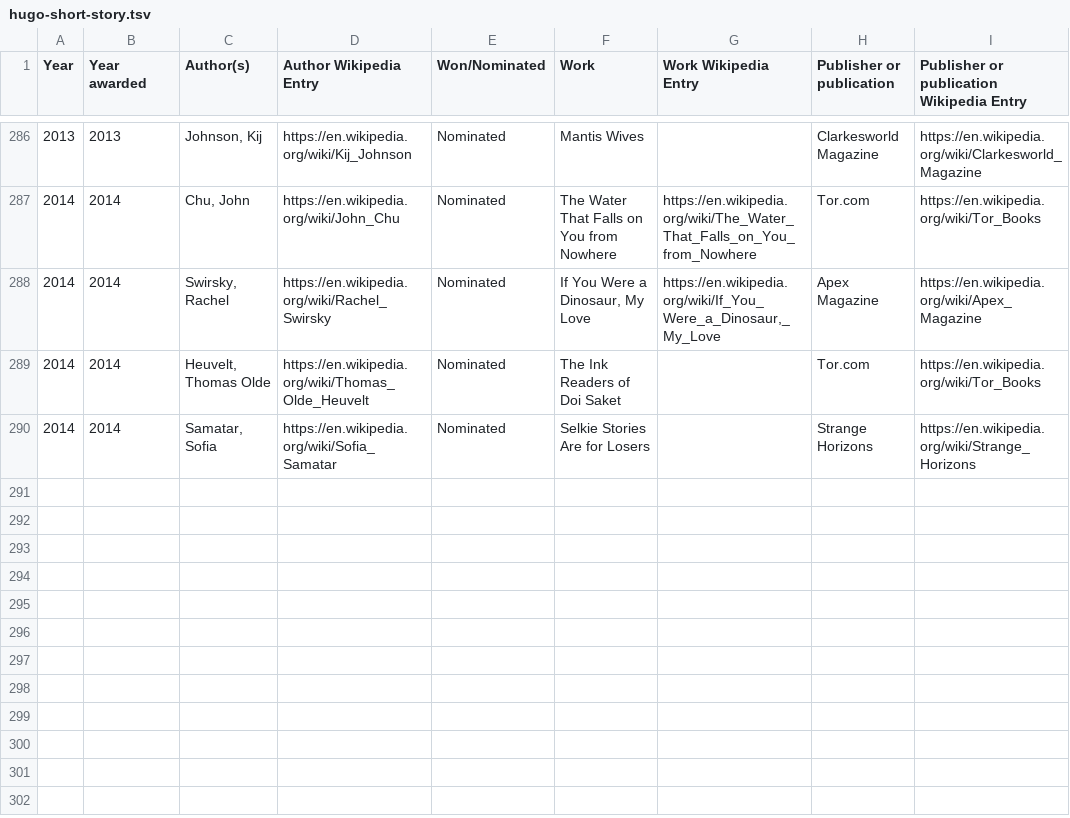
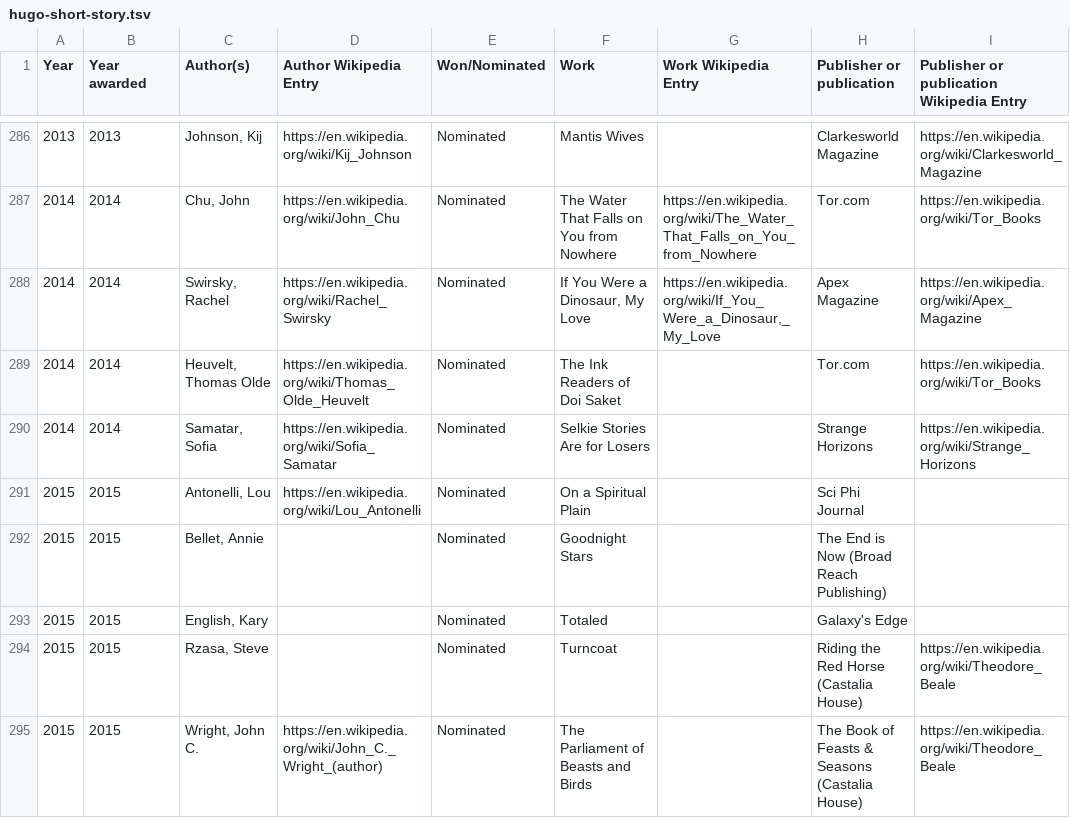
Before and after one commit to bobholt/sci-fi-awards, a TSV file: data/hugo-short-story.tsv, drawn as a sheet; only a part is shown, gaps mark what is left out.

```diff
--- a/data/hugo-short-story.tsv
+++ b/data/hugo-short-story.tsv
@@ -290 +290,6 @@ Year	Year awarded	Author(s)	Author Wikipedia Entry	Won/Nominated	Work	Work Wikip
 2014	2014	Samatar, Sofia	https://en.wikipedia.org/wiki/Sofia_Samatar	Nominated	"Selkie Stories Are for Losers"		Strange Horizons	https://en.wikipedia.org/wiki/Strange_Horizons
+2015	2015	Antonelli, Lou	https://en.wikipedia.org/wiki/Lou_Antonelli	Nominated	"On a Spiritual Plain"		Sci Phi Journal
+2015	2015	Bellet, Annie		Nominated	"Goodnight Stars"		The End is Now (Broad Reach Publishing)
+2015	2015	English, Kary		Nominated	"Totaled"		Galaxy's Edge
+2015	2015	Rzasa, Steve		Nominated	"Turncoat"		Riding the Red Horse (Castalia House)	https://en.wikipedia.org/wiki/Theodore_Beale
+2015	2015	Wright, John C.	https://en.wikipedia.org/wiki/John_C._Wright_(author)	Nominated	"The Parliament of Beasts and Birds"		The Book of Feasts & Seasons (Castalia House)	https://en.wikipedia.org/wiki/Theodore_Beale
```
Also changed, not shown: data/hugo-novel.tsv, data/hugo-novelette.tsv, 1 other file.
